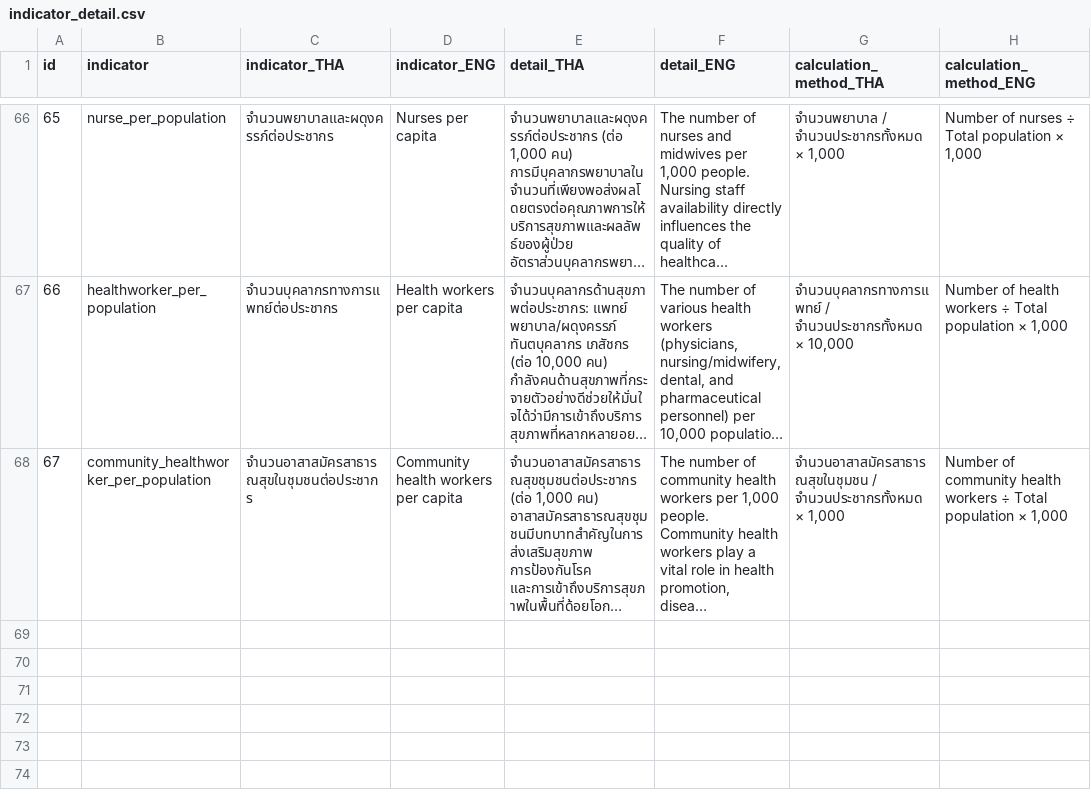
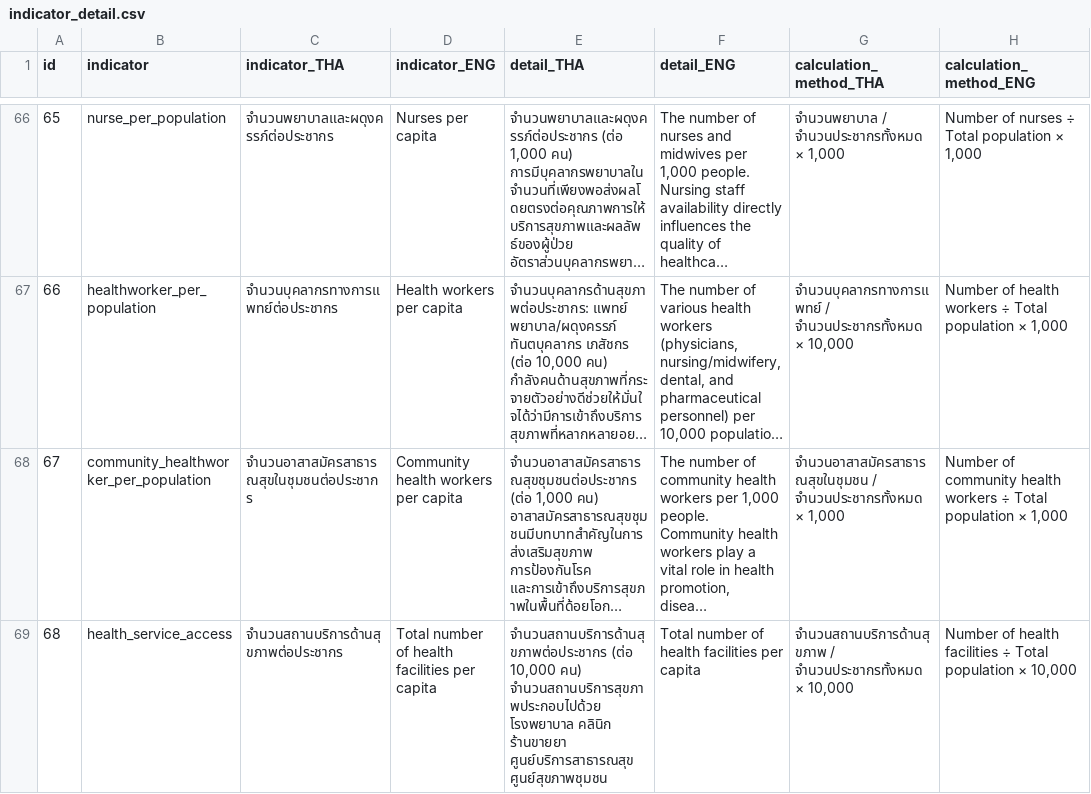
Before and after one commit to maxtwis/bangkok-health-dashboard, a CSV file: public/data/indicator_detail.csv, drawn as a sheet; only a part is shown, gaps mark what is left out; long unchanged cells end in …; the diff names each change by its address in the sheet, - before the commit and + after, or states it on an @@ line.

Commit message:
Update indicator_detail.csv

```diff
--- a/public/data/indicator_detail.csv
+++ b/public/data/indicator_detail.csv
+row 69: 68 | health_service_access | จำนวนสถานบริการด้านสุขภาพต่อประชากร | Total number of health facilities per capita | จำนวนสถานบริการด้านสุขภาพต่อประชากร (ต่อ 10,000 คน) จำนวนสถานบริการสุขภาพประกอบไปด้วย โรงพยาบาล คลินิก ร้านขายยา ศูนย์บริการสาธารณสุข ศูนย์สุขภาพชุมชน | Total number of health facilities per capita | จำนวนสถานบริการด้านสุขภาพ / จำนวนประชากรทั้งหมด × 10,000 | Number of health facilities ÷ Total population × 10,000
```
